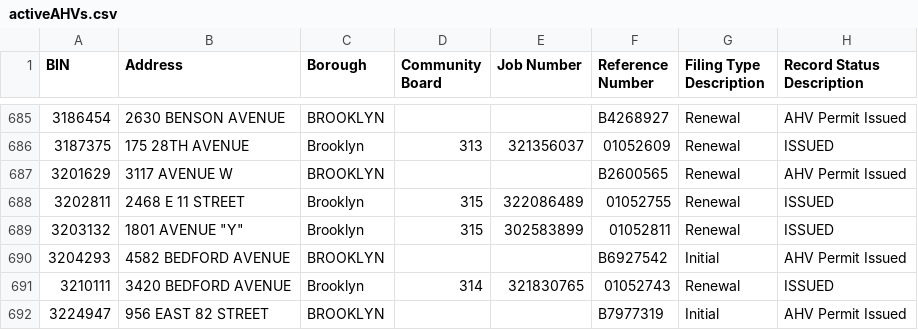
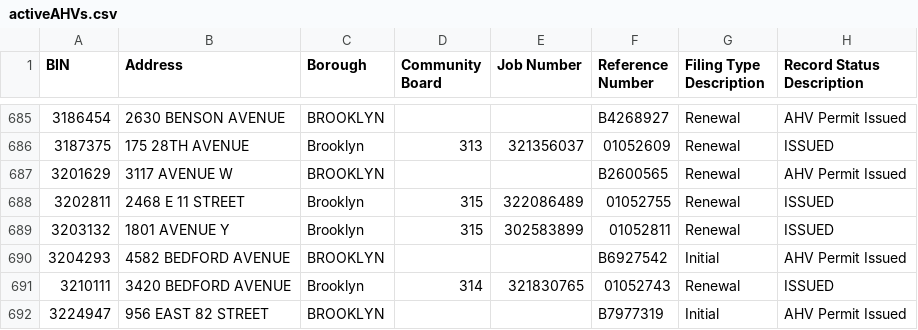
Before and after one commit to NYCDOB/ActiveAHVs, a CSV file: data/activeAHVs.csv, drawn as a sheet; only a part is shown, gaps mark what is left out; the diff names each change by its address in the sheet, - before the commit and + after, or states it on an @@ line.

```diff
--- a/data/activeAHVs.csv
+++ b/data/activeAHVs.csv
-B689 (Address): 1801 AVENUE "Y"
+B689 (Address): 1801 AVENUE Y
```
Also changed, not shown: 1 other file.
